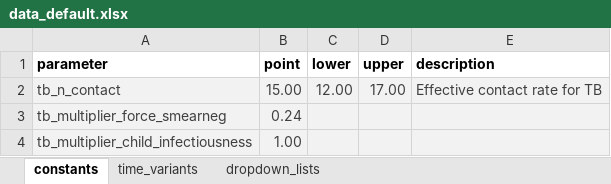
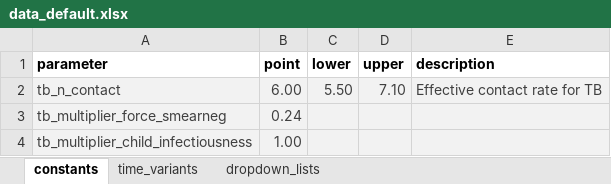
Before and after one commit to monash-emu/AuTuMN, an Excel workbook: autumn/xls/data_default.xlsx, sheet constants, drawn as a sheet; only a part is shown; values as stored, in another font and other column widths than the file's, no borders; the diff names each change by its address in the sheet, - before the commit and + after, or states it on an @@ line.

Commit message:
Populate uncertainty ranges from spreadsheet

```diff
--- a/autumn/xls/data_default.xlsx (sheet constants)
+++ b/autumn/xls/data_default.xlsx (sheet constants)
-B2 (point): 15.00
+B2 (point): 6.00
-C2 (lower): 12.00
+C2 (lower): 5.50
-D2 (upper): 17.00
+D2 (upper): 7.10
```
Also changed, not shown: 1 other file.
